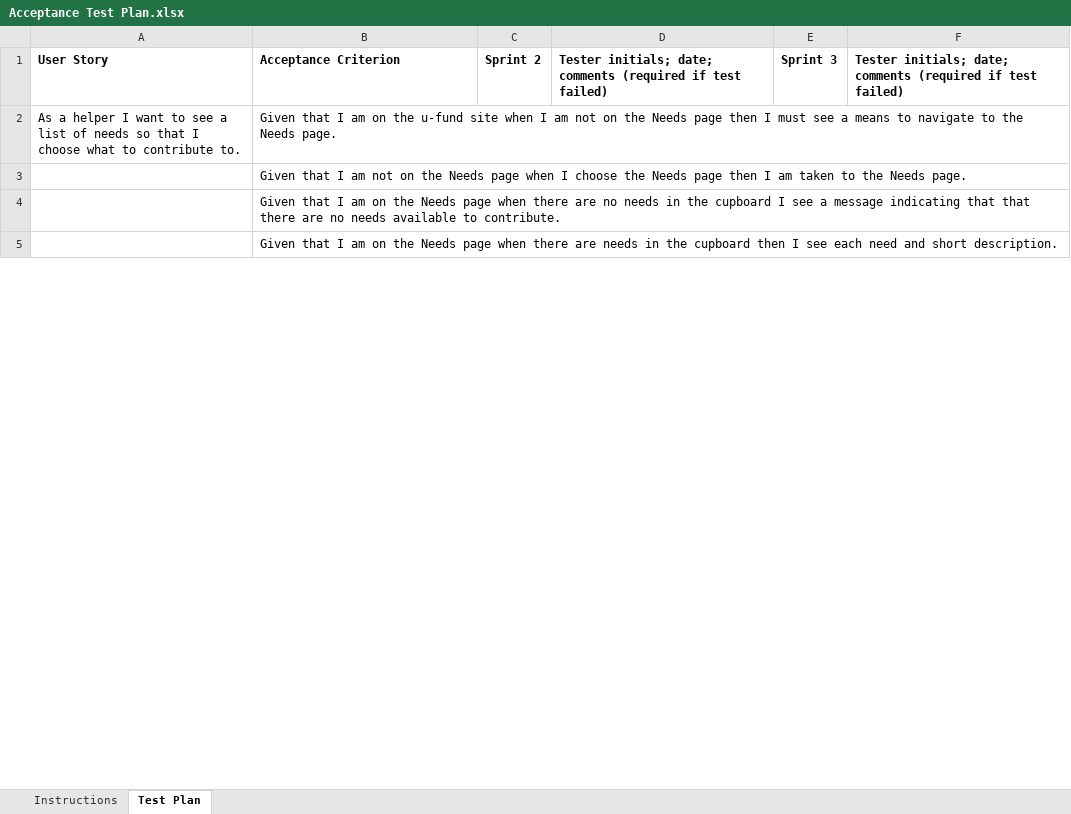
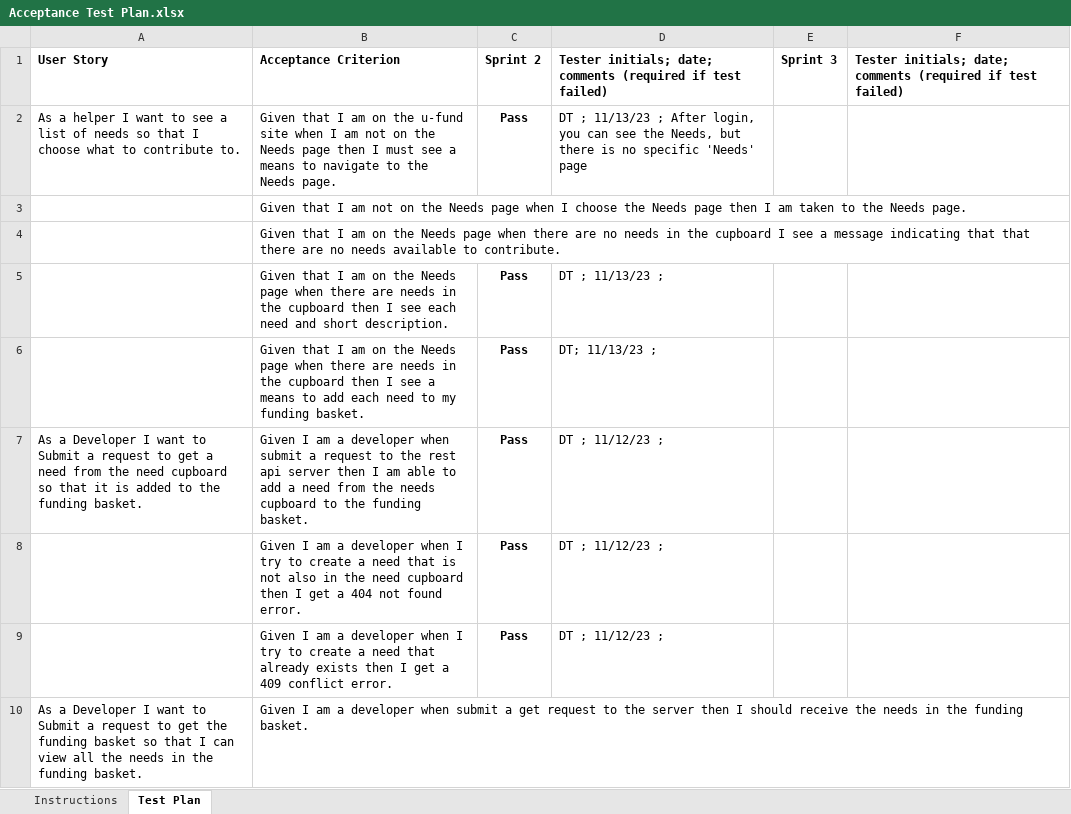
Before and after one commit to oym3778/SWEN_261_Music_Magic, an Excel workbook: etc/Acceptance Test Plan.xlsx, sheet Test Plan, drawn as a sheet; only a part is shown; values as stored, in another font and other column widths than the file's, no borders; conditional formats not drawn; removed rows and columns are numbered as before the commit, all else as after; the diff covers the shown part only; the diff names each change by its address in the sheet, - before the commit and + after, or states it on an @@ line.

Commit message:
Updated the Acceptance Test Plan spreadsheet.

```diff
--- a/etc/Acceptance Test Plan.xlsx (sheet Test Plan)
+++ b/etc/Acceptance Test Plan.xlsx (sheet Test Plan)
-C2: (empty)
+C2: Pass
-D2: (empty)
+D2: DT ; 11/13/23 ; After login, you can see the Needs, but there is no specific 'Needs' page
-row 5:  | Given that I am on the Needs page when there are needs in the cupboard then I see each need and short description.
+row 5:  | Given that I am on the Needs page when there are needs in the cupboard then I see each need and short description. | Pass | DT ; 11/13/23 ;
+row 6:  | Given that I am on the Needs page when there are needs in the cupboard then I see a means to add each need to my funding basket. | Pass | DT; 11/13/23 ;
+row 7: As a Developer I want to Submit a request to get a need from the need cupboard so that it is added to the funding basket. | Given I am a developer when submit a request to the rest api server then I am able to add a need from the needs cupboard to the funding basket. | Pass | DT ; 11/12/23 ;
+row 8:  | Given I am a developer when I try to create a need that is not also in the need cupboard then I get a 404 not found error. | Pass | DT ; 11/12/23 ;
+row 9:  | Given I am a developer when I try to create a need that already exists then I get a 409 conflict error. | Pass | DT ; 11/12/23 ;
+row 10: As a Developer I want to Submit a request to get the funding basket so that I can view all the needs in the funding basket. | Given I am a developer when submit a get request to the server then I should receive the needs in the funding basket.
```
Also changed, not shown: 9 added rows and 1 edited cell elsewhere in this sheet.
